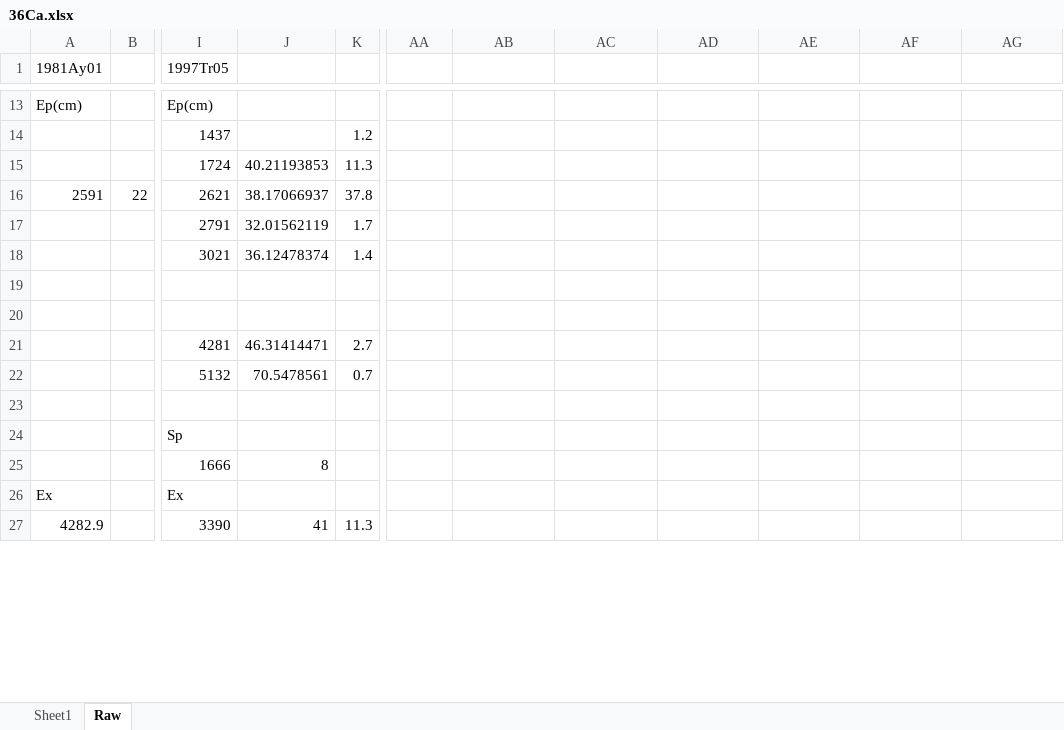
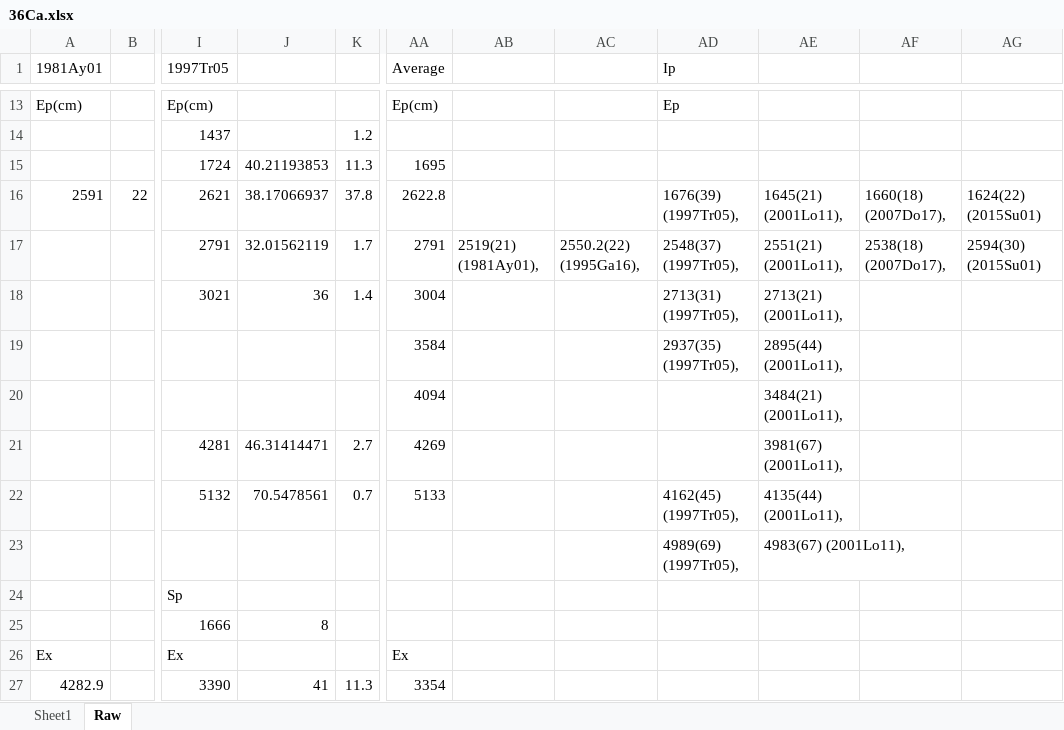
Before and after one commit to sunlijie-msu/ENSDF, an Excel workbook: finished/Ar35/temp/36Ca.xlsx, sheet Raw, drawn as a sheet; only a part is shown, gaps mark what is left out; values as stored, in another font and other column widths than the file's, no cell formats; rows hold the shown columns only; the diff covers the shown part only; the diff names each change by its address in the sheet, - before the commit and + after, or states it on an @@ line.

Commit message:
Updated Ep and Ip and EI average

```diff
--- a/finished/Ar35/temp/36Ca.xlsx (sheet Raw)
+++ b/finished/Ar35/temp/36Ca.xlsx (sheet Raw)
-AA1: (empty)
+AA1: Average
-AD1: (empty)
+AD1: Ip
-AA13 (Average): (empty)
+AA13 (Average): Ep(cm)
-AD13 (Ip): (empty)
+AD13 (Ip): Ep
-AA15 (Average): (empty)
+AA15 (Average): 1695
-AA16 (Average): (empty)
+AA16 (Average): 2622.8
-AD16 (Ip): (empty)
+AD16 (Ip): 1676(39) (1997Tr05),
-AE16: (empty)
+AE16: 1645(21) (2001Lo11),
-AF16: (empty)
+AF16: 1660(18) (2007Do17),
-AG16: (empty)
+AG16: 1624(22) (2015Su01)
-AA17 (Average): (empty)
+AA17 (Average): 2791
-AB17: (empty)
+AB17: 2519(21) (1981Ay01),
-AC17: (empty)
+AC17: 2550.2(22) (1995Ga16),
-AD17 (Ip): (empty)
+AD17 (Ip): 2548(37) (1997Tr05),
-AE17: (empty)
+AE17: 2551(21) (2001Lo11),
-AF17: (empty)
+AF17: 2538(18) (2007Do17),
-AG17: (empty)
+AG17: 2594(30) (2015Su01)
-J18: 36.12478374
+J18: 36
-AA18 (Average): (empty)
+AA18 (Average): 3004
-AD18 (Ip): (empty)
+AD18 (Ip): 2713(31) (1997Tr05),
-AE18: (empty)
+AE18: 2713(21) (2001Lo11),
-AA19 (Average): (empty)
+AA19 (Average): 3584
-AD19 (Ip): (empty)
+AD19 (Ip): 2937(35) (1997Tr05),
-AE19: (empty)
+AE19: 2895(44) (2001Lo11),
-AA20 (Average): (empty)
+AA20 (Average): 4094
-AE20: (empty)
+AE20: 3484(21) (2001Lo11),
-AA21 (Average): (empty)
+AA21 (Average): 4269
-AE21: (empty)
+AE21: 3981(67) (2001Lo11),
-AA22 (Average): (empty)
+AA22 (Average): 5133
-AD22 (Ip): (empty)
+AD22 (Ip): 4162(45) (1997Tr05),
-AE22: (empty)
+AE22: 4135(44) (2001Lo11),
-row 23: (empty)
+row 23:  |  |  |  |  |  |  |  | 4989(69) (1997Tr05), | 4983(67) (2001Lo11),
-AA26 (Average): (empty)
+AA26 (Average): Ex
-AA27 (Average): (empty)
+AA27 (Average): 3354
```
Also changed, not shown: 8 added rows, 6 removed rows and 41 edited cells elsewhere in this sheet, cell formats, formulas that keep their value, 2 other files.
